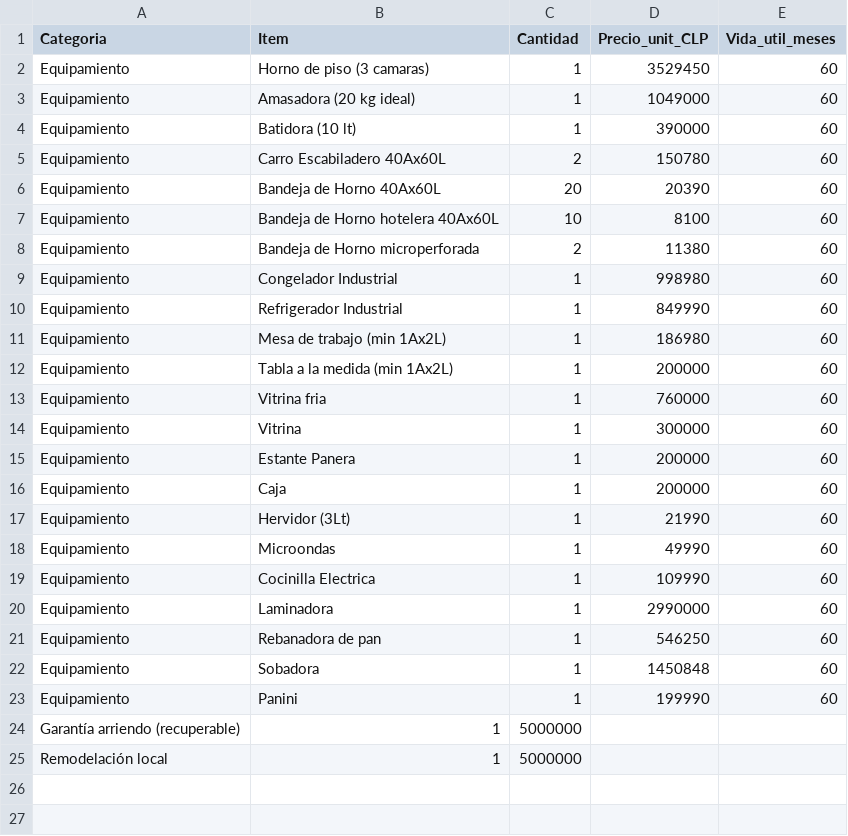
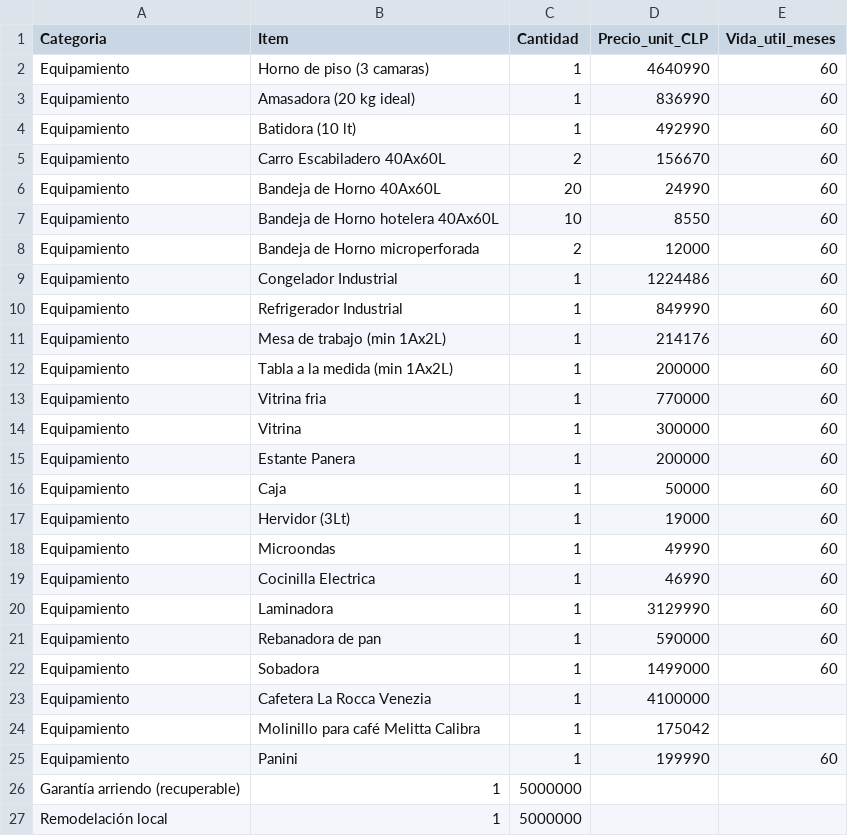
Before and after one commit to sbarahonabarra-debug/m-s-sabroso-que-ayer, a CSV file: Masabroso1_20251030_083611/data/03_Capex.csv, drawn as a sheet.

Commit message:
Update equipment prices in 03_Capex.csv
Updated prices for various equipment items in the Capex file.

```diff
--- a/Masabroso1_20251030_083611/data/03_Capex.csv
+++ b/Masabroso1_20251030_083611/data/03_Capex.csv
@@ -1,23 +1,25 @@
 Categoria,Item,Cantidad,Precio_unit_CLP,Vida_util_meses
-Equipamiento,Horno de piso (3 camaras),1,3529450,60
-Equipamiento,Amasadora (20 kg ideal),1,1049000,60
-Equipamiento,Batidora (10 lt),1,390000,60
-Equipamiento,Carro Escabiladero 40Ax60L,2,150780,60
-Equipamiento,Bandeja de Horno 40Ax60L,20,20390,60
-Equipamiento,Bandeja de Horno hotelera 40Ax60L,10,8100,60
-Equipamiento,Bandeja de Horno microperforada,2,11380,60
-Equipamiento,Congelador Industrial,1,998980,60
+Equipamiento,Horno de piso (3 camaras),1,4640990,60
+Equipamiento,Amasadora (20 kg ideal),1,836990,60
+Equipamiento,Batidora (10 lt),1,492990,60
+Equipamiento,Carro Escabiladero 40Ax60L,2,156670,60
+Equipamiento,Bandeja de Horno 40Ax60L,20,24990,60
+Equipamiento,Bandeja de Horno hotelera 40Ax60L,10,8550,60
+Equipamiento,Bandeja de Horno microperforada,2,12000,60
+Equipamiento,Congelador Industrial,1,1224486,60
 Equipamiento,Refrigerador Industrial,1,849990,60
-Equipamiento,Mesa de trabajo (min 1Ax2L),1,186980,60
+Equipamiento,Mesa de trabajo (min 1Ax2L),1,214176,60
 Equipamiento,Tabla a la medida (min 1Ax2L),1,200000,60
-Equipamiento,Vitrina fria,1,760000,60
+Equipamiento,Vitrina fria,1,770000,60
 Equipamiento,Vitrina,1,300000,60
 Equipamiento,Estante Panera,1,200000,60
-Equipamiento,Caja,1,200000,60
-Equipamiento,Hervidor (3Lt),1,21990,60
+Equipamiento,Caja,1,50000,60
+Equipamiento,Hervidor (3Lt),1,19000,60
 Equipamiento,Microondas,1,49990,60
-Equipamiento,Cocinilla Electrica,1,109990,60
-Equipamiento,Laminadora,1,2990000,60
-Equipamiento,Rebanadora de pan,1,546250,60
-Equipamiento,Sobadora,1,1450848,60
+Equipamiento,Cocinilla Electrica,1,46990,60
+Equipamiento,Laminadora,1,3129990,60
+Equipamiento,Rebanadora de pan,1,590000,60
+Equipamiento,Sobadora,1,1499000,60
+Equipamiento,Cafetera La Rocca Venezia,1,4100000
+Equipamiento,Molinillo para café Melitta Calibra,1,175042
 Equipamiento,Panini,1,199990,60
```
